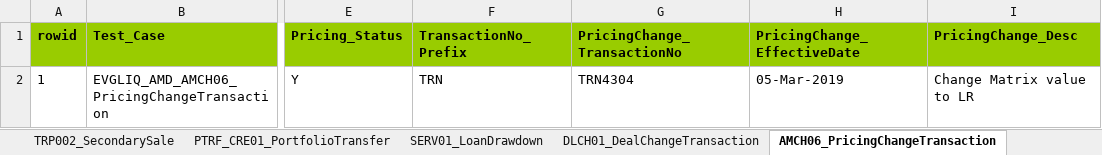
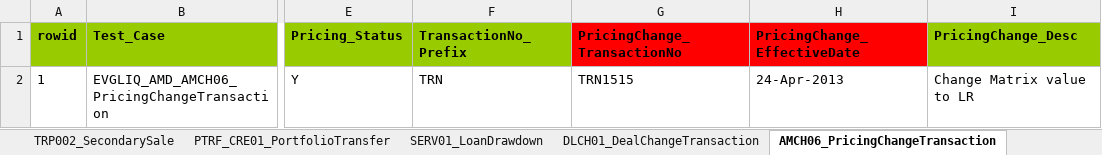
Before and after one commit to shirleenhong/automation-loan-application-cba, an Excel workbook: DataSet/LoanIQ_DataSet/EVG_PTYLIQ08_ComprehensiveDeal.xlsx, sheet AMCH06_PricingChangeTransaction, drawn as a sheet; only a part is shown, gaps mark what is left out; values as stored, in another font and other column widths than the file's, no borders; the diff names each change by its address in the sheet, - before the commit and + after, or states it on an @@ line.

```diff
--- a/DataSet/LoanIQ_DataSet/EVG_PTYLIQ08_ComprehensiveDeal.xlsx (sheet AMCH06_PricingChangeTransaction)
+++ b/DataSet/LoanIQ_DataSet/EVG_PTYLIQ08_ComprehensiveDeal.xlsx (sheet AMCH06_PricingChangeTransaction)
-G1:H1 fill: #99CC00
+G1:H1 fill: #FF0000
-G2 (PricingChange_TransactionNo): TRN4304
+G2 (PricingChange_TransactionNo): TRN1515
-H2 (PricingChange_EffectiveDate): 05-Mar-2019
+H2 (PricingChange_EffectiveDate): 24-Apr-2013
```
Also changed, not shown: sheet SERV01_LoanDrawdown, sheet SERV12_LoanSplit, 9 other files.
